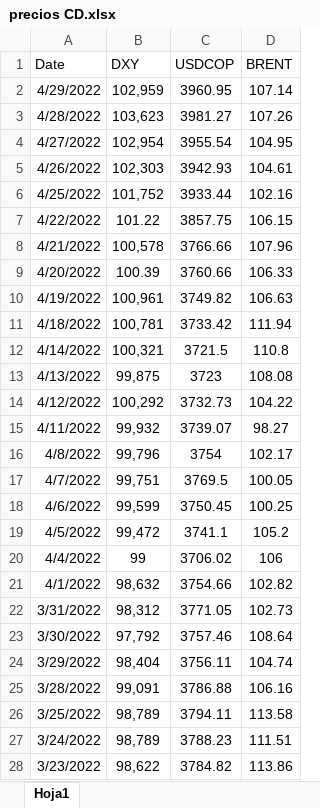
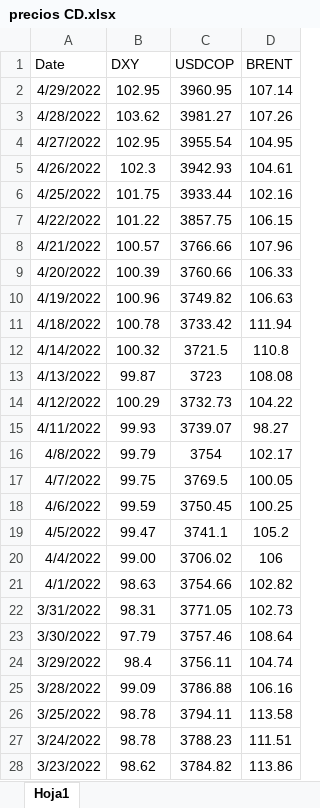
Before and after one commit to danialejo340/python, an Excel workbook: precios CD.xlsx, sheet Hoja1, drawn as a sheet; only a part is shown; values as stored, in another font and other column widths than the file's, no borders; the diff covers the shown part only; the diff names each change by its address in the sheet, - before the commit and + after, or states it on an @@ line.

Commit message:
Add files via upload

```diff
--- a/precios CD.xlsx (sheet Hoja1)
+++ b/precios CD.xlsx (sheet Hoja1)
-B2 (DXY): 102,959
+B2 (DXY): 102.95
-B3 (DXY): 103,623
+B3 (DXY): 103.62
-B4 (DXY): 102,954
+B4 (DXY): 102.95
-B5 (DXY): 102,303
+B5 (DXY): 102.3
-B6 (DXY): 101,752
+B6 (DXY): 101.75
-B8 (DXY): 100,578
+B8 (DXY): 100.57
-B10 (DXY): 100,961
+B10 (DXY): 100.96
-B11 (DXY): 100,781
+B11 (DXY): 100.78
-B12 (DXY): 100,321
+B12 (DXY): 100.32
-B13 (DXY): 99,875
+B13 (DXY): 99.87
-B14 (DXY): 100,292
+B14 (DXY): 100.29
-B15 (DXY): 99,932
+B15 (DXY): 99.93
-B16 (DXY): 99,796
+B16 (DXY): 99.79
-B17 (DXY): 99,751
+B17 (DXY): 99.75
-B18 (DXY): 99,599
+B18 (DXY): 99.59
-B19 (DXY): 99,472
+B19 (DXY): 99.47
-B20 (DXY): 99
+B20 (DXY): 99.00
-B21 (DXY): 98,632
+B21 (DXY): 98.63
-B22 (DXY): 98,312
+B22 (DXY): 98.31
-B23 (DXY): 97,792
+B23 (DXY): 97.79
-B24 (DXY): 98,404
+B24 (DXY): 98.4
-B25 (DXY): 99,091
+B25 (DXY): 99.09
-B26:B27 (DXY): 98,789
+B26:B27 (DXY): 98.78
-B28 (DXY): 98,622
+B28 (DXY): 98.62
```
Also changed, not shown: 1417 edited cells elsewhere in this sheet.
